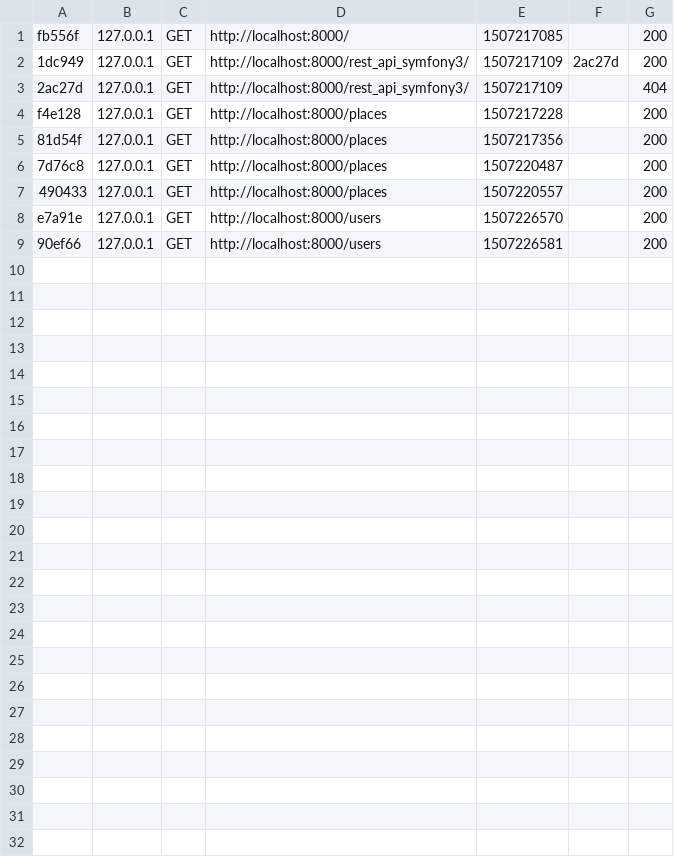
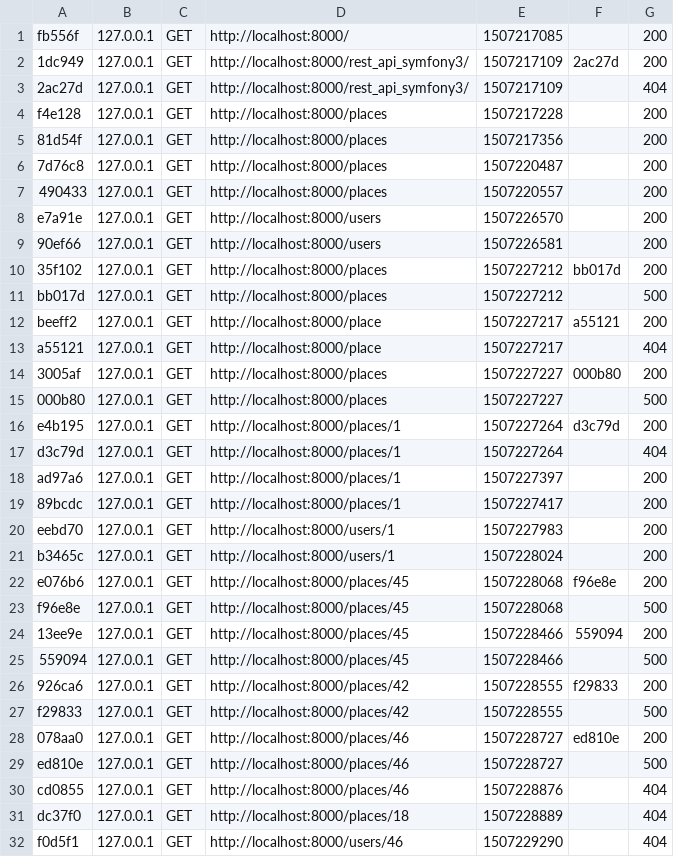
Before and after one commit to kadiytoure/rest_api_symfony3, a CSV file: var/cache/dev/profiler/index.csv, drawn as a sheet.

```diff
--- a/var/cache/dev/profiler/index.csv
+++ b/var/cache/dev/profiler/index.csv
@@ -9 +9,24 @@ e7a91e,127.0.0.1,GET,http://localhost:8000/users,1507226570,,200
 90ef66,127.0.0.1,GET,http://localhost:8000/users,1507226581,,200
+35f102,127.0.0.1,GET,http://localhost:8000/places,1507227212,bb017d,200
+bb017d,127.0.0.1,GET,http://localhost:8000/places,1507227212,,500
+beeff2,127.0.0.1,GET,http://localhost:8000/place,1507227217,a55121,200
+a55121,127.0.0.1,GET,http://localhost:8000/place,1507227217,,404
+3005af,127.0.0.1,GET,http://localhost:8000/places,1507227227,000b80,200
+000b80,127.0.0.1,GET,http://localhost:8000/places,1507227227,,500
+e4b195,127.0.0.1,GET,http://localhost:8000/places/1,1507227264,d3c79d,200
+d3c79d,127.0.0.1,GET,http://localhost:8000/places/1,1507227264,,404
+ad97a6,127.0.0.1,GET,http://localhost:8000/places/1,1507227397,,200
+89bcdc,127.0.0.1,GET,http://localhost:8000/places/1,1507227417,,200
+eebd70,127.0.0.1,GET,http://localhost:8000/users/1,1507227983,,200
+b3465c,127.0.0.1,GET,http://localhost:8000/users/1,1507228024,,200
+e076b6,127.0.0.1,GET,http://localhost:8000/places/45,1507228068,f96e8e,200
+f96e8e,127.0.0.1,GET,http://localhost:8000/places/45,1507228068,,500
+13ee9e,127.0.0.1,GET,http://localhost:8000/places/45,1507228466,559094,200
+559094,127.0.0.1,GET,http://localhost:8000/places/45,1507228466,,500
+926ca6,127.0.0.1,GET,http://localhost:8000/places/42,1507228555,f29833,200
+f29833,127.0.0.1,GET,http://localhost:8000/places/42,1507228555,,500
+078aa0,127.0.0.1,GET,http://localhost:8000/places/46,1507228727,ed810e,200
+ed810e,127.0.0.1,GET,http://localhost:8000/places/46,1507228727,,500
+cd0855,127.0.0.1,GET,http://localhost:8000/places/46,1507228876,,404
+dc37f0,127.0.0.1,GET,http://localhost:8000/places/18,1507228889,,404
+f0d5f1,127.0.0.1,GET,http://localhost:8000/users/46,1507229290,,404
```
Also changed, not shown: 39 other files.
